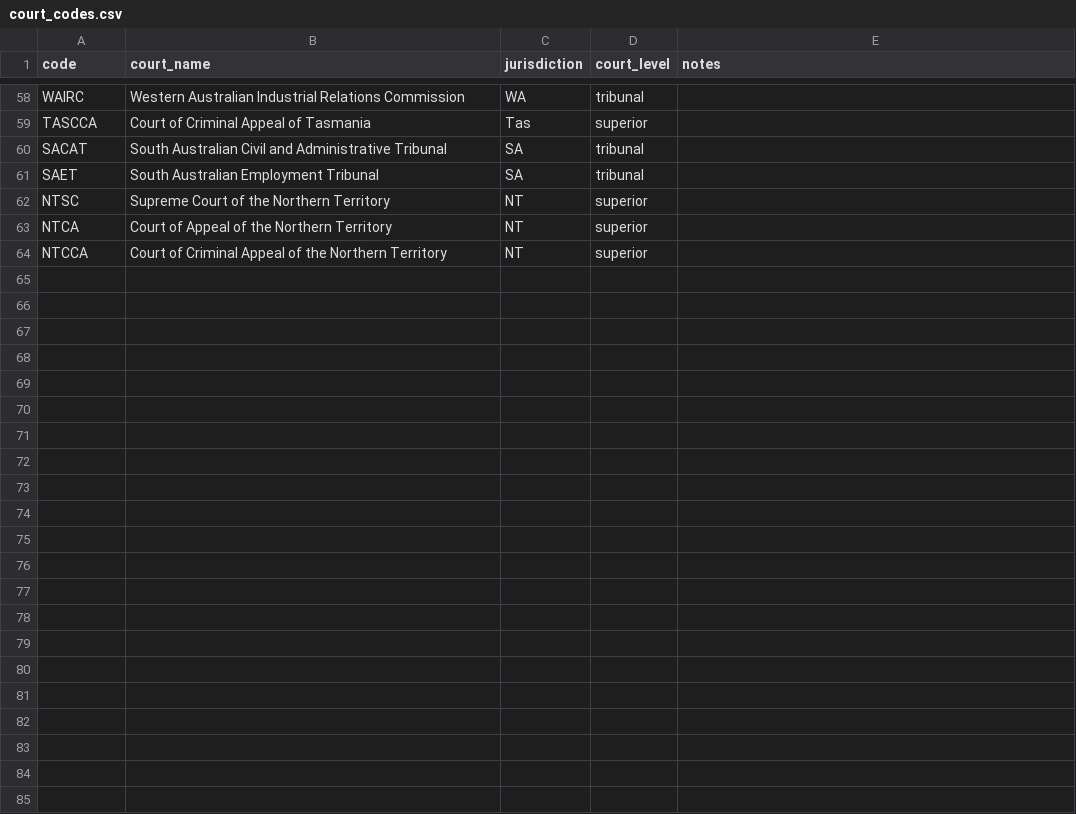
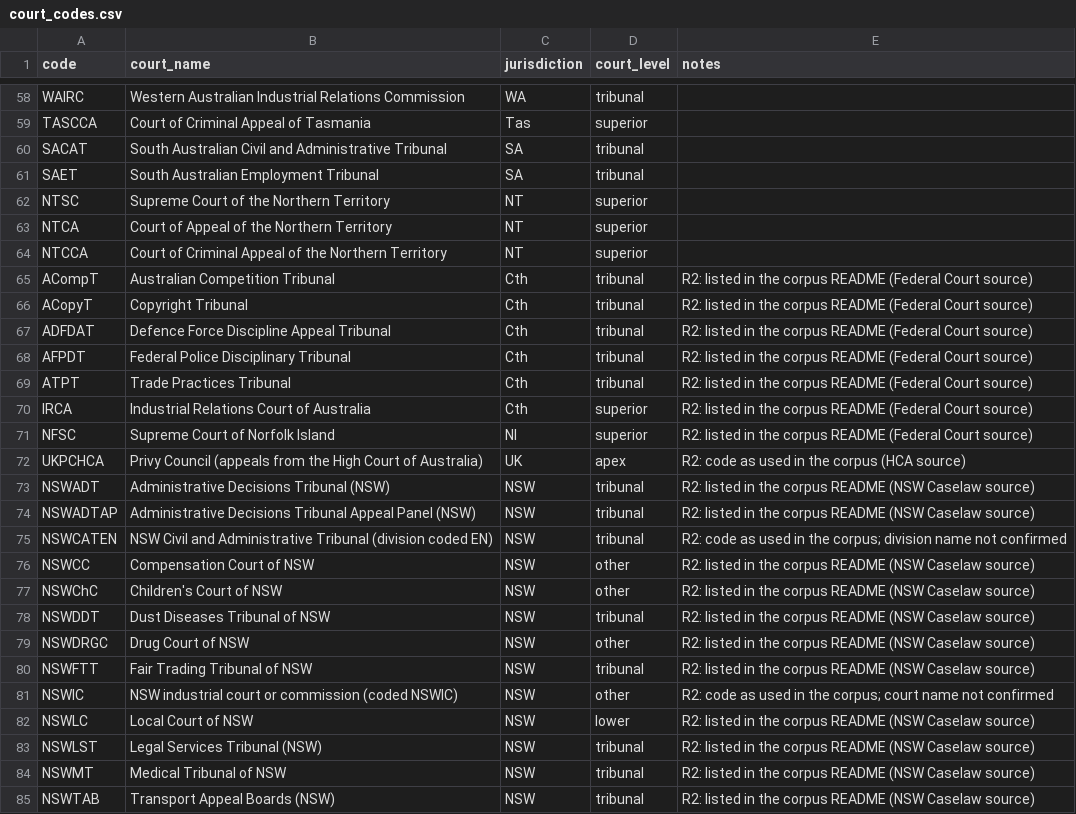
Before and after one commit to 129313531343-bit/Ai-in-the-Courts, a CSV file: data/reference/court_codes.csv, drawn as a sheet; only a part is shown, gaps mark what is left out.

```diff
--- a/data/reference/court_codes.csv
+++ b/data/reference/court_codes.csv
@@ -64 +64,22 @@ NTCA,Court of Appeal of the Northern Territory,NT,superior,
 NTCCA,Court of Criminal Appeal of the Northern Territory,NT,superior,
+ACompT,Australian Competition Tribunal,Cth,tribunal,R2: listed in the corpus README (Federal Court source)
+ACopyT,Copyright Tribunal,Cth,tribunal,R2: listed in the corpus README (Federal Court source)
+ADFDAT,Defence Force Discipline Appeal Tribunal,Cth,tribunal,R2: listed in the corpus README (Federal Court source)
+AFPDT,Federal Police Disciplinary Tribunal,Cth,tribunal,R2: listed in the corpus README (Federal Court source)
+ATPT,Trade Practices Tribunal,Cth,tribunal,R2: listed in the corpus README (Federal Court source)
+IRCA,Industrial Relations Court of Australia,Cth,superior,R2: listed in the corpus README (Federal Court source)
+NFSC,Supreme Court of Norfolk Island,NI,superior,R2: listed in the corpus README (Federal Court source)
+UKPCHCA,Privy Council (appeals from the High Court of Australia),UK,apex,R2: code as used in the corpus (HCA source)
+NSWADT,Administrative Decisions Tribunal (NSW),NSW,tribunal,R2: listed in the corpus README (NSW Caselaw source)
+NSWADTAP,Administrative Decisions Tribunal Appeal Panel (NSW),NSW,tribunal,R2: listed in the corpus README (NSW Caselaw source)
+NSWCATEN,NSW Civil and Administrative Tribunal (division coded EN),NSW,tribunal,R2: code as used in the corpus; division name not confirmed
+NSWCC,Compensation Court of NSW,NSW,other,R2: listed in the corpus README (NSW Caselaw source)
+NSWChC,Children's Court of NSW,NSW,other,R2: listed in the corpus README (NSW Caselaw source)
+NSWDDT,Dust Diseases Tribunal of NSW,NSW,tribunal,R2: listed in the corpus README (NSW Caselaw source)
+NSWDRGC,Drug Court of NSW,NSW,other,R2: listed in the corpus README (NSW Caselaw source)
+NSWFTT,Fair Trading Tribunal of NSW,NSW,tribunal,R2: listed in the corpus README (NSW Caselaw source)
+NSWIC,NSW industrial court or commission (coded NSWIC),NSW,other,R2: code as used in the corpus; court name not confirmed
+NSWLC,Local Court of NSW,NSW,lower,R2: listed in the corpus README (NSW Caselaw source)
+NSWLST,Legal Services Tribunal (NSW),NSW,tribunal,R2: listed in the corpus README (NSW Caselaw source)
+NSWMT,Medical Tribunal of NSW,NSW,tribunal,R2: listed in the corpus README (NSW Caselaw source)
+NSWTAB,Transport Appeal Boards (NSW),NSW,tribunal,R2: listed in the corpus README (NSW Caselaw source)
```
Also changed, not shown: 19 other files.
